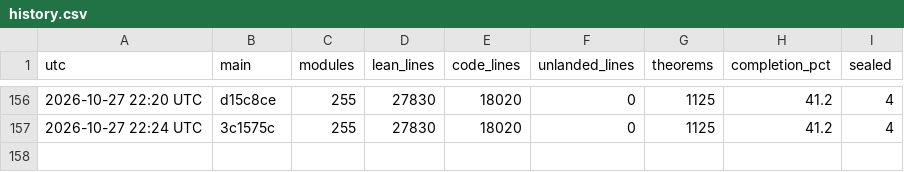
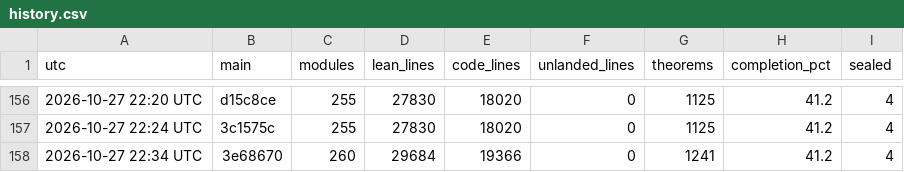
Before and after one commit to aravindkarthigeyan/KAM-dev, a CSV file: docs/campaign/history.csv, drawn as a sheet; only a part is shown, gaps mark what is left out.

```diff
--- a/docs/campaign/history.csv
+++ b/docs/campaign/history.csv
@@ -157 +157,2 @@ utc,main,modules,lean_lines,code_lines,unlanded_lines,theorems,completion_pct,se
 2026-10-27 22:24 UTC,3c1575c,255,27830,18020,0,1125,41.2,4
+2026-10-27 22:34 UTC,3e68670,260,29684,19366,0,1241,41.2,4
```
Also changed, not shown: 1 other file.
